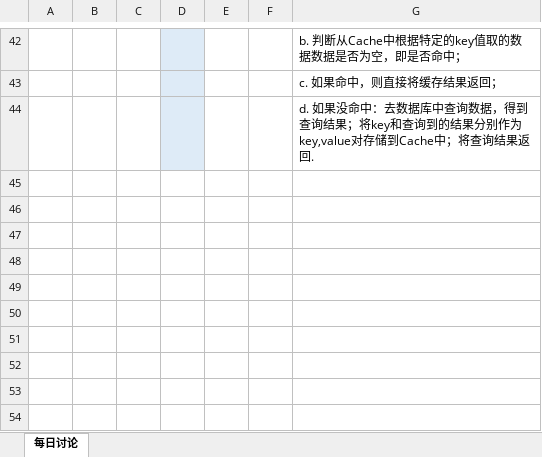
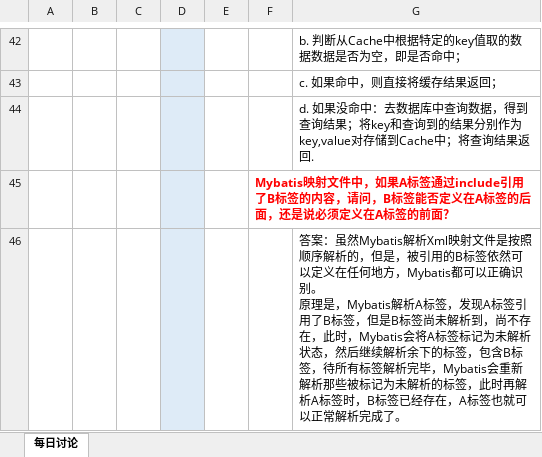
Before and after one commit to lagouedu/Java_L2_2020.04.20, an Excel workbook: 05_其他/每日面试题.xlsx, sheet 每日讨论, drawn as a sheet; only a part is shown, gaps mark what is left out; values as stored, in another font and other column widths than the file's, no borders; ↵ is a line break in a cell; the diff names each change by its address in the sheet, - before the commit and + after, or states it on an @@ line.

Commit message:
面试题更新

```diff
--- a/05_其他/每日面试题.xlsx (sheet 每日讨论)
+++ b/05_其他/每日面试题.xlsx (sheet 每日讨论)
+row 45:  |  |  |  |  | Mybatis映射文件中，如果A标签通过include引用了B标签的内容，请问，B标签能否定义在A标签的后面，还是说必须定义在A标签的前面？
+row 46:  |  |  |  |  |  | 答案：虽然Mybatis解析Xml映射文件是按照顺序解析的，但是，被引用的B标签依然可以定义在任何地方，Mybatis都可以正确识别。 ↵ 原理是，Mybatis解析A标签，发现A标签引用了B标签，但是B标签尚未解析到，尚不存在，此时，Mybatis会将A标签标记为未解析状态，然后继续解析余下的标签，包含B标签，待所有标签解析完毕，Mybatis会重新解析那些被标记为未解析的标签，此时再解析A标签时，B标签已经存在，A标签也就可以正常解析完成了。
```
